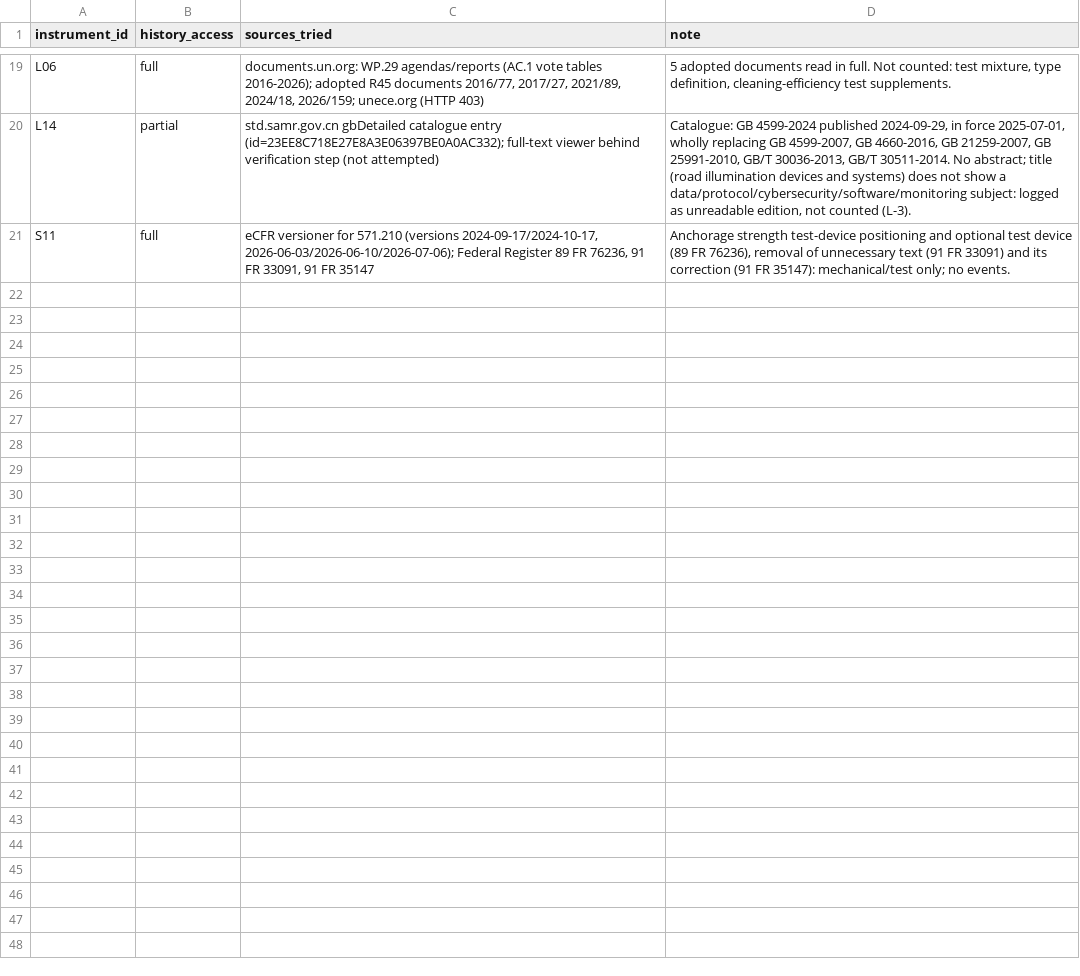
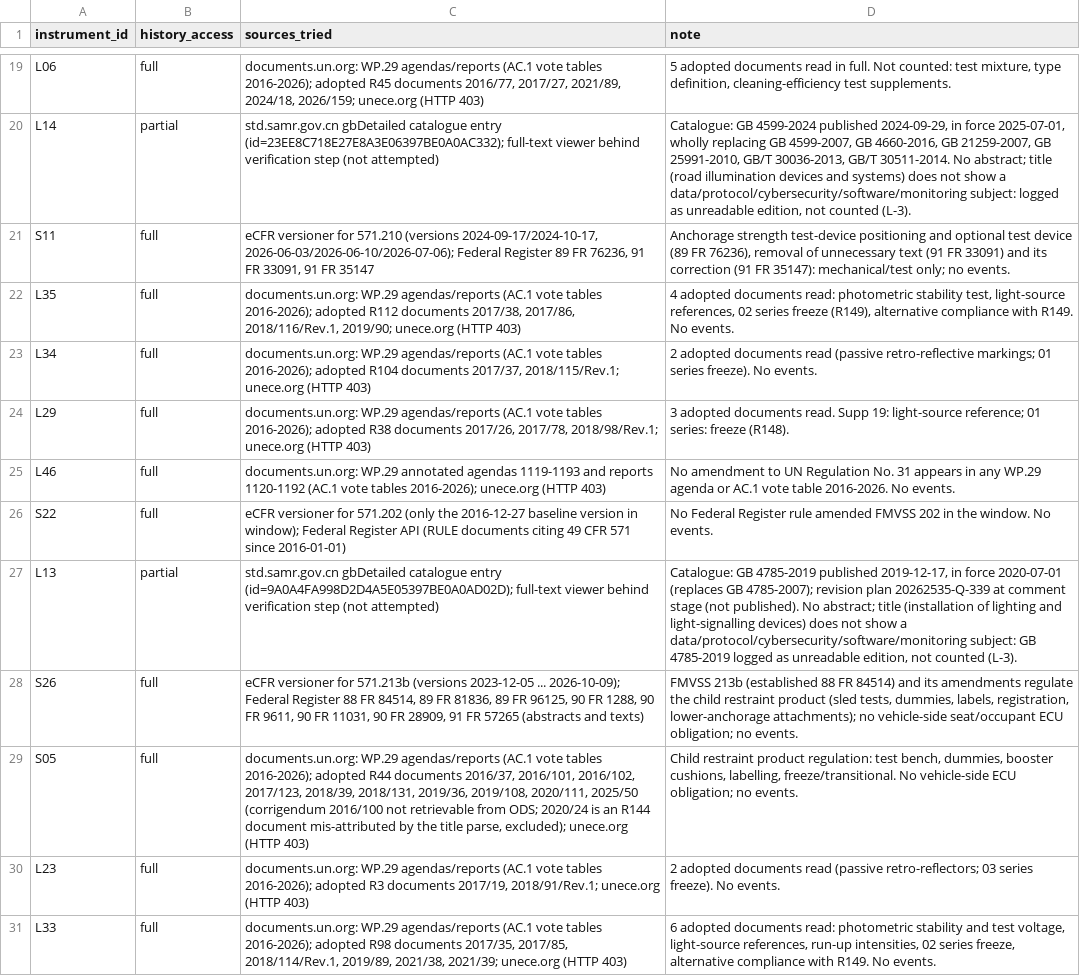
Before and after one commit to kylefoxaustin/battery-soh-finetune, a CSV file: results/L1B/instruments_A.csv, drawn as a sheet; only a part is shown, gaps mark what is left out.

```diff
--- a/results/L1B/instruments_A.csv
+++ b/results/L1B/instruments_A.csv
@@ -21 +21,11 @@ L14,partial,std.samr.gov.cn gbDetailed catalogue entry (id=23EE8C718E27E8A3E0639
 S11,full,"eCFR versioner for 571.210 (versions 2024-09-17/2024-10-17, 2026-06-03/2026-06-10/2026-07-06); Federal Register 89 FR 76236, 91 FR 33091, 91 FR 35147","Anchorage strength test-device positioning and optional test device (89 FR 76236), removal of unnecessary text (91 FR 33091) and its correction (91 FR 35147): mechanical/test only; no events."
+L35,full,"documents.un.org: WP.29 agendas/reports (AC.1 vote tables 2016-2026); adopted R112 documents 2017/38, 2017/86, 2018/116/Rev.1, 2019/90; unece.org (HTTP 403)","4 adopted documents read: photometric stability test, light-source references, 02 series freeze (R149), alternative compliance with R149. No events."
+L34,full,"documents.un.org: WP.29 agendas/reports (AC.1 vote tables 2016-2026); adopted R104 documents 2017/37, 2018/115/Rev.1; unece.org (HTTP 403)",2 adopted documents read (passive retro-reflective markings; 01 series freeze). No events.
+L29,full,"documents.un.org: WP.29 agendas/reports (AC.1 vote tables 2016-2026); adopted R38 documents 2017/26, 2017/78, 2018/98/Rev.1; unece.org (HTTP 403)",3 adopted documents read. Supp 19: light-source reference; 01 series: freeze (R148).
+L46,full,documents.un.org: WP.29 annotated agendas 1119-1193 and reports 1120-1192 (AC.1 vote tables 2016-2026); unece.org (HTTP 403),No amendment to UN Regulation No. 31 appears in any WP.29 agenda or AC.1 vote table 2016-2026. No events.
+S22,full,eCFR versioner for 571.202 (only the 2016-12-27 baseline version in window); Federal Register API (RULE documents citing 49 CFR 571 since 2016-01-01),No Federal Register rule amended FMVSS 202 in the window. No events.
+L13,partial,std.samr.gov.cn gbDetailed catalogue entry (id=9A0A4FA998D2D4A5E05397BE0A0AD02D); full-text viewer behind verification step (not attempted),"Catalogue: GB 4785-2019 published 2019-12-17, in force 2020-07-01 (replaces GB 4785-2007); revision plan 20262535-Q-339 at comment stage (not published). No abstract; title (installation of lighting and light-signalling devices) does not show a data/protocol/cybersecurity/software/monitoring subject: GB 4785-2019 logged as unreadable edition, not counted (L-3)."
+S26,full,"eCFR versioner for 571.213b (versions 2023-12-05 ... 2026-10-09); Federal Register 88 FR 84514, 89 FR 81836, 89 FR 96125, 90 FR 1288, 90 FR 9611, 90 FR 11031, 90 FR 28909, 91 FR 57265 (abstracts and texts)","FMVSS 213b (established 88 FR 84514) and its amendments regulate the child restraint product (sled tests, dummies, labels, registration, lower-anchorage attachments); no vehicle-side seat/occupant ECU obligation; no events."
+S05,full,"documents.un.org: WP.29 agendas/reports (AC.1 vote tables 2016-2026); adopted R44 documents 2016/37, 2016/101, 2016/102, 2017/123, 2018/39, 2018/131, 2019/36, 2019/108, 2020/111, 2025/50 (corrigendum 2016/100 not retrievable from ODS; 2020/24 is an R144 document mis-attributed by the title parse, excluded); unece.org (HTTP 403)","Child restraint product regulation: test bench, dummies, booster cushions, labelling, freeze/transitional. No vehicle-side ECU obligation; no events."
+L23,full,"documents.un.org: WP.29 agendas/reports (AC.1 vote tables 2016-2026); adopted R3 documents 2017/19, 2018/91/Rev.1; unece.org (HTTP 403)",2 adopted documents read (passive retro-reflectors; 03 series freeze). No events.
+L33,full,"documents.un.org: WP.29 agendas/reports (AC.1 vote tables 2016-2026); adopted R98 documents 2017/35, 2017/85, 2018/114/Rev.1, 2019/89, 2021/38, 2021/39; unece.org (HTTP 403)","6 adopted documents read: photometric stability and test voltage, light-source references, run-up intensities, 02 series freeze, alternative compliance with R149. No events."
```
Also changed, not shown: results/L1B/ledger_A.csv.
